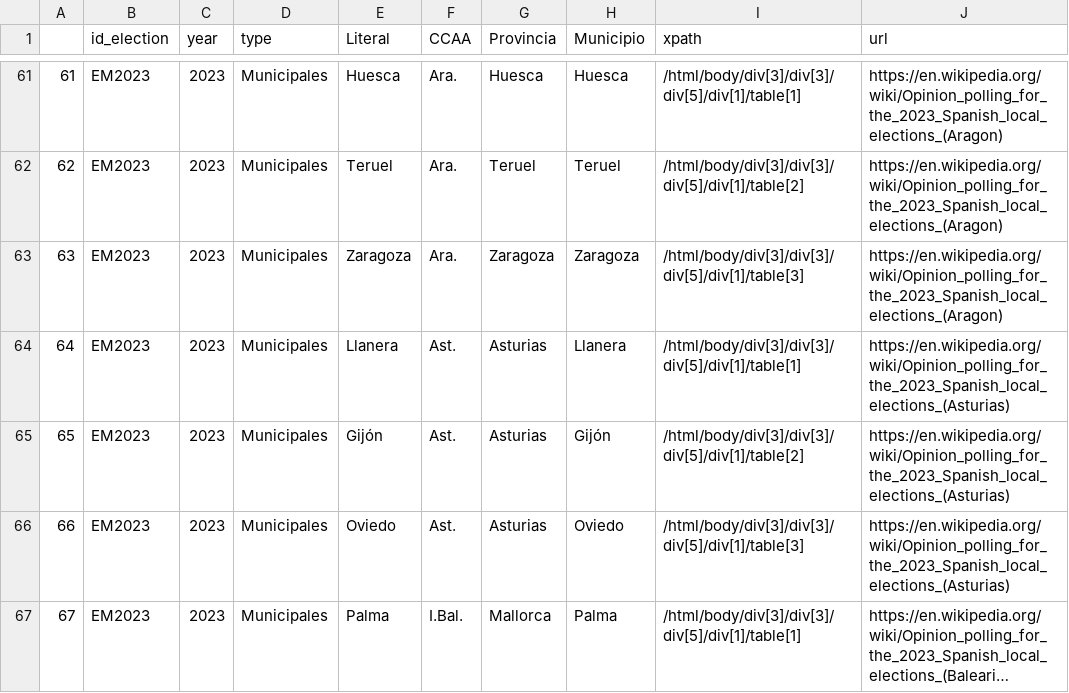
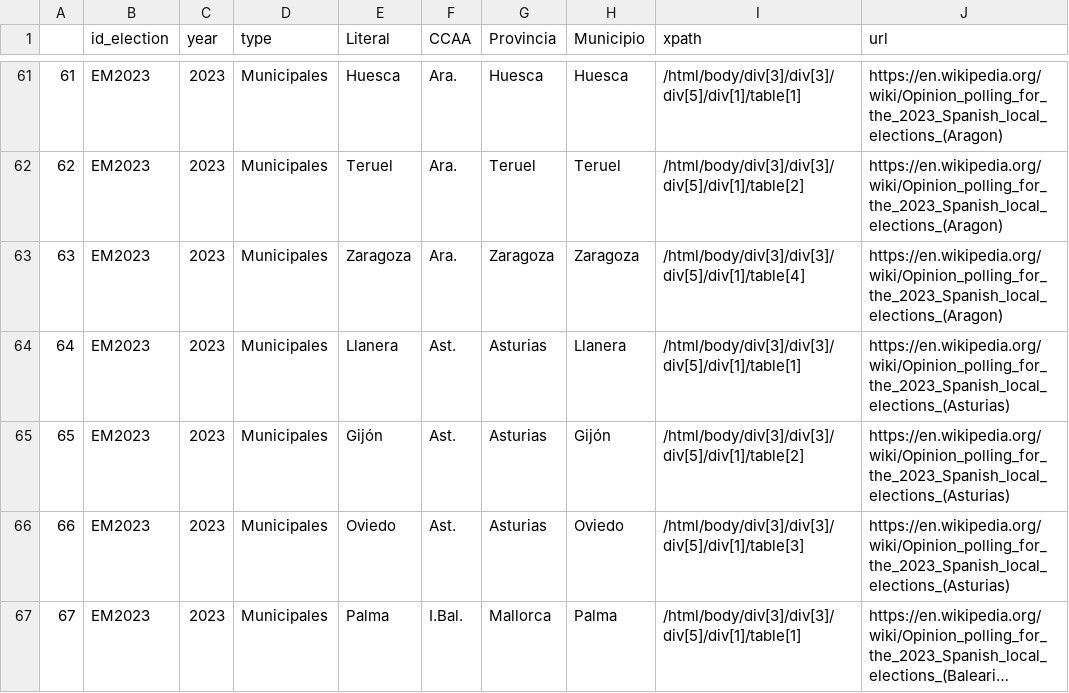
Before and after one commit to endikasatu/encuestas_esp, a CSV file: src/polls_src.csv, drawn as a sheet; only a part is shown, gaps mark what is left out; long unchanged cells end in ….

Commit message:
Update polls_src.csv

```diff
--- a/src/polls_src.csv
+++ b/src/polls_src.csv
@@ -62,3 +62,3 @@
 "62","EM2023",2023,"Municipales","Teruel","Ara.","Teruel","Teruel","/html/body/div[3]/div[3]/div[5]/div[1]/table[2]","https://en.wikipedia.org/wiki/Opinion_polling_for_the_2023_Spanish_local_elections_(Aragon)"
-"63","EM2023",2023,"Municipales","Zaragoza","Ara.","Zaragoza","Zaragoza","/html/body/div[3]/div[3]/div[5]/div[1]/table[3]","https://en.wikipedia.org/wiki/Opinion_polling_for_the_2023_Spanish_local_elections_(Aragon)"
+"63","EM2023",2023,"Municipales","Zaragoza","Ara.","Zaragoza","Zaragoza","/html/body/div[3]/div[3]/div[5]/div[1]/table[4]","https://en.wikipedia.org/wiki/Opinion_polling_for_the_2023_Spanish_local_elections_(Aragon)"
 "64","EM2023",2023,"Municipales","Llanera","Ast.","Asturias","Llanera","/html/body/div[3]/div[3]/div[5]/div[1]/table[1]","https://en.wikipedia.org/wiki/Opinion_polling_for_the_2023_Spanish_local_elections_(Asturias)"
```
